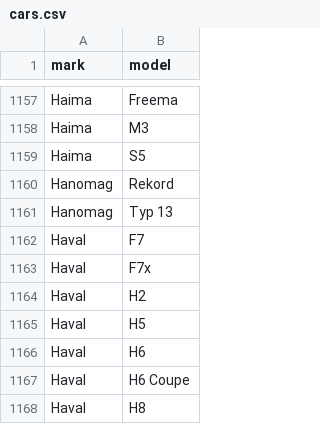
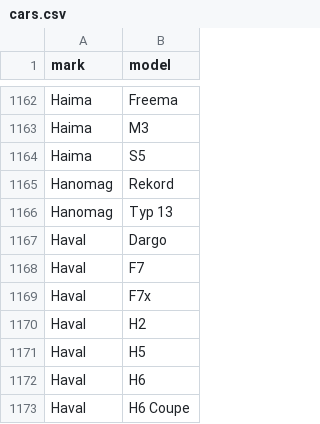
Before and after one commit to blanzh/carsBase, a CSV file: cars.csv, drawn as a sheet; only a part is shown, gaps mark what is left out; the shorter side is filled out with more unchanged rows; the diff covers the shown part only; the diff names each change by its address in the sheet, - before the commit and + after, or states it on an @@ line.

```diff
--- a/cars.csv
+++ b/cars.csv
+row 1167: Haval | Dargo
```
Also changed, not shown: 5 added rows elsewhere in this file, 3 other files.
